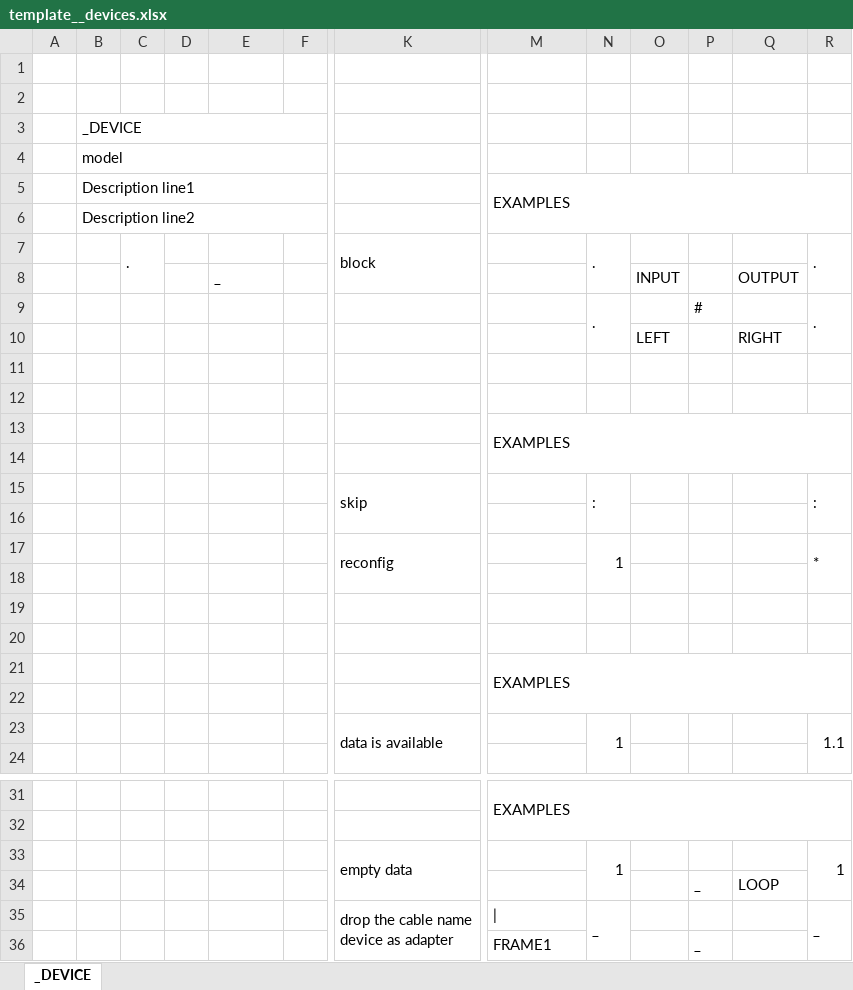
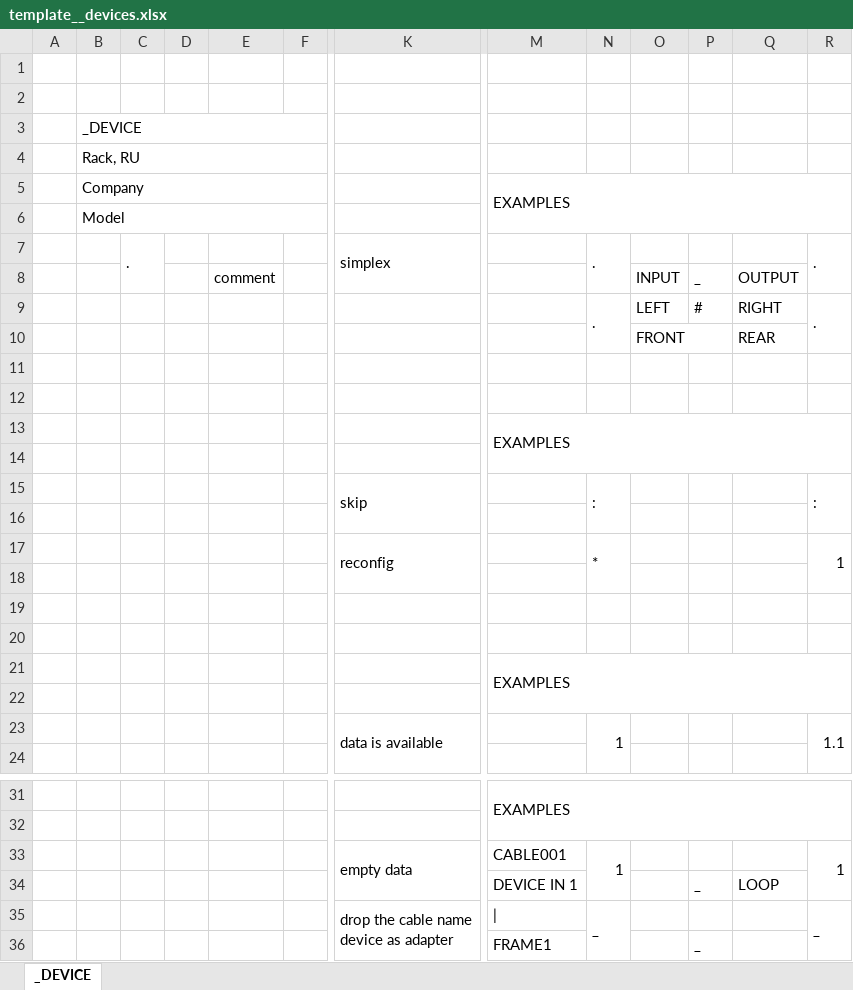
Before and after one commit to askova/cxemus, an Excel workbook: templates/template__devices.xlsx, sheet _DEVICE, drawn as a sheet; only a part is shown, gaps mark what is left out; values as stored, in another font and other column widths than the file's, no cell formats; removed rows and columns are numbered as before the commit, all else as after; rows hold the shown columns only; the diff names each change by its address in the sheet, - before the commit and + after, or states it on an @@ line.

Commit message:
Add files via upload

```diff
--- a/templates/template__devices.xlsx (sheet _DEVICE)
+++ b/templates/template__devices.xlsx (sheet _DEVICE)
-B4: model
+B4: Rack, RU
-B5: Description line1
+B5: Company
-B6: Description line2
+B6: Model
-K7: block
+K7: simplex
-E8: _
+E8: comment
-P8: (empty)
+P8: _
-O9: (empty)
+O9: LEFT
-Q9: (empty)
+Q9: RIGHT
-row 10:  |  |  |  |  |  |  |  |  | LEFT |  | RIGHT
+row 10:  |  |  |  |  |  |  |  |  | FRONT |  | REAR
-N17: 1
+N17: *
-R17: *
+R17: 1
-M33: (empty)
+M33: CABLE001
-M34: (empty)
+M34: DEVICE IN 1
```
Also changed, not shown: cell formats.
